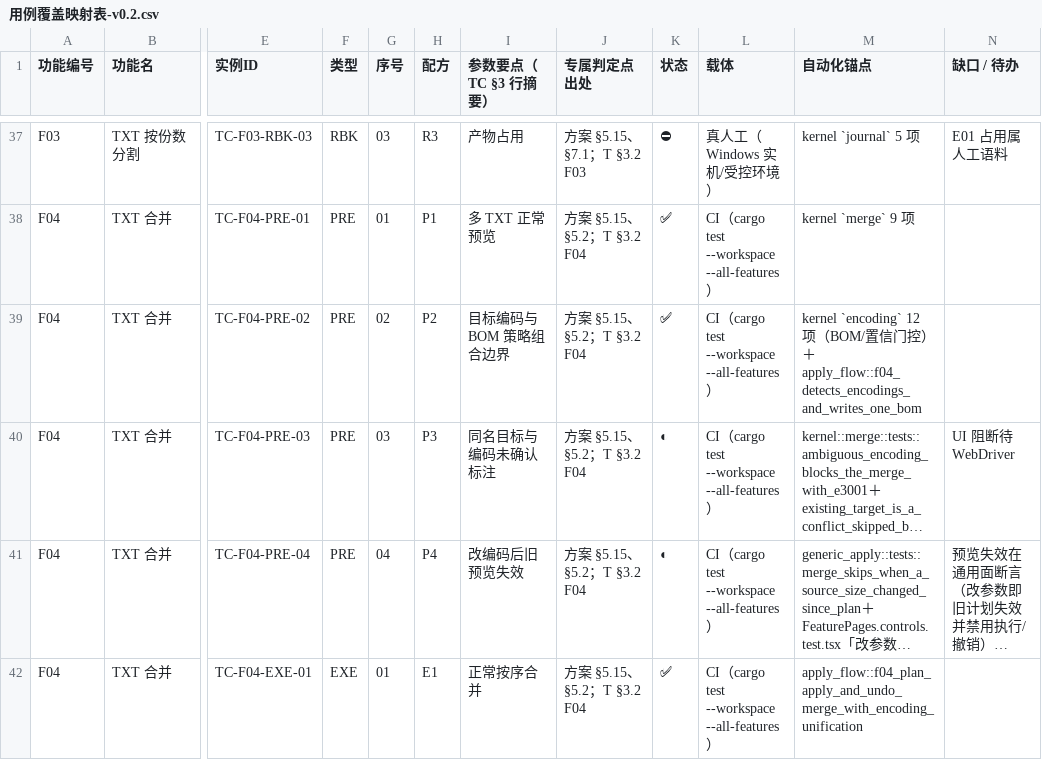
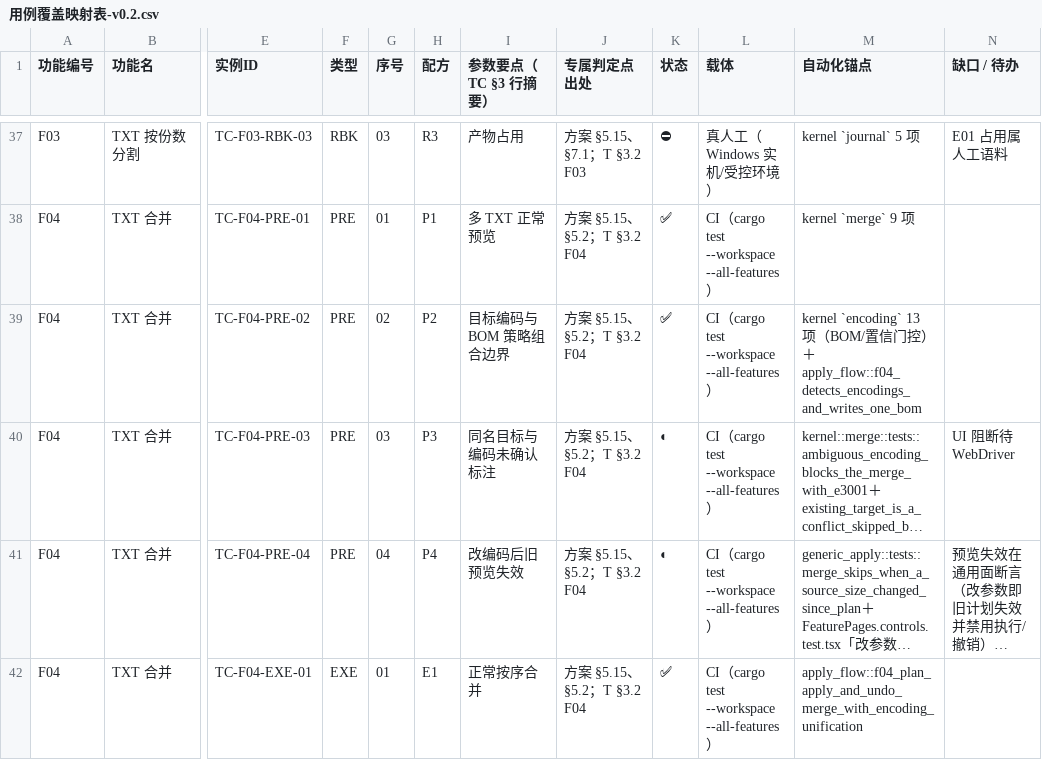
Before and after one commit to superge-cn/batchdesk, a CSV file: docs/testing/用例覆盖映射表-v0.2.csv, drawn as a sheet; only a part is shown, gaps mark what is left out; long unchanged cells end in …; the diff covers the shown part only; the diff names each change by its address in the sheet, - before the commit and + after, or states it on an @@ line.

```diff
--- a/docs/testing/用例覆盖映射表-v0.2.csv
+++ b/docs/testing/用例覆盖映射表-v0.2.csv
-M39 (自动化锚点): kernel `encoding` 12 项（…
+M39 (自动化锚点): kernel `encoding` 13 项（…
```
Also changed, not shown: 3 edited cells elsewhere in this file, docs/testing/用例执行台账-v0.1.csv, 14 other files.
